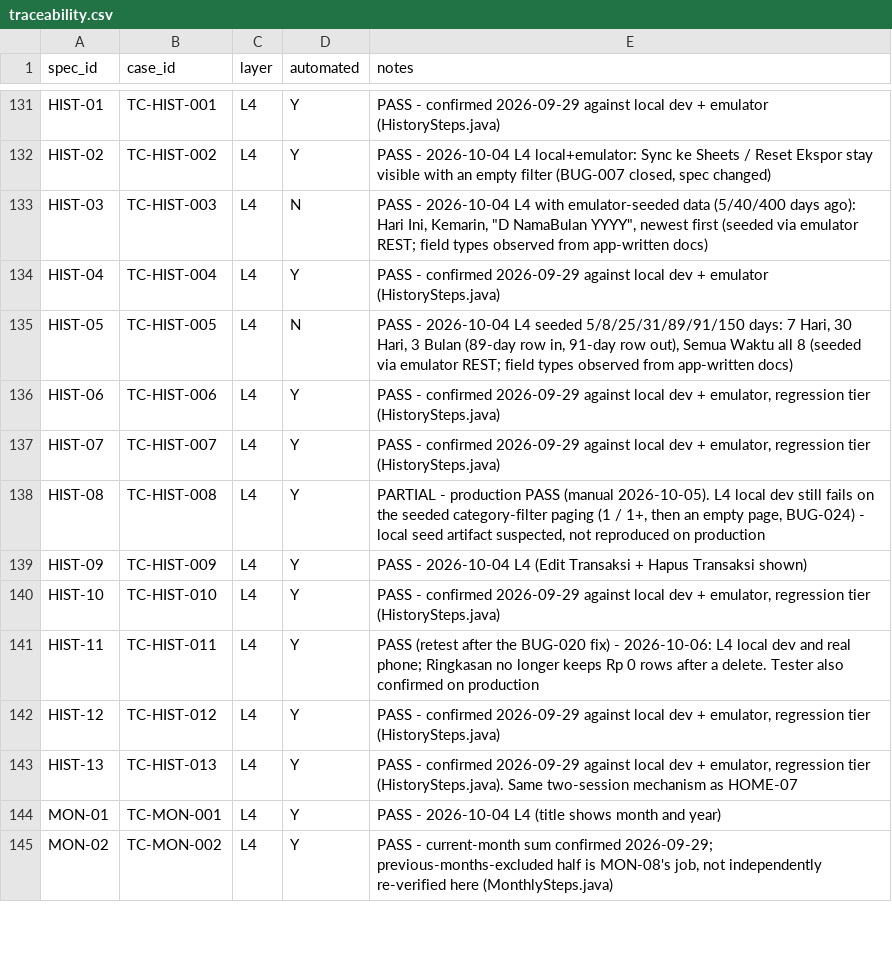
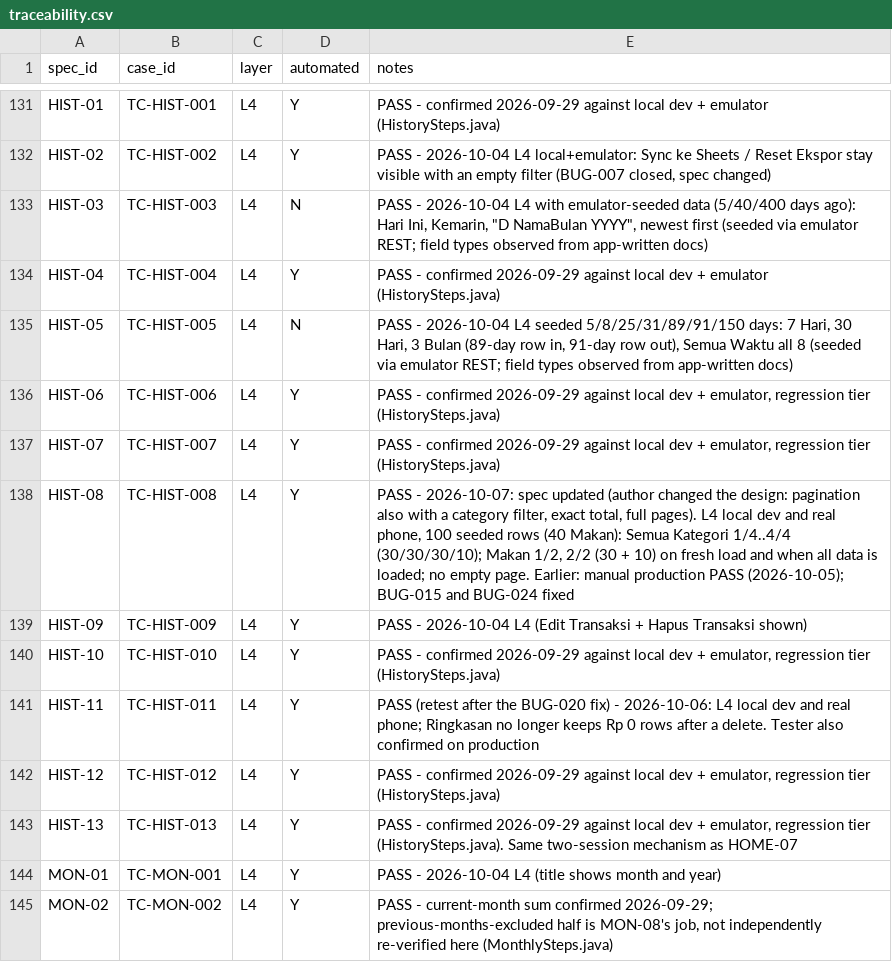
Before and after one commit to KaJoGa/Qicau-QA, a CSV file: test-cases/traceability.csv, drawn as a sheet; only a part is shown, gaps mark what is left out.

```diff
--- a/test-cases/traceability.csv
+++ b/test-cases/traceability.csv
@@ -137,3 +137,3 @@ HIST-06,TC-HIST-006,L4,Y,"PASS - confirmed 2026-09-29 against local dev + emulat
 HIST-07,TC-HIST-007,L4,Y,"PASS - confirmed 2026-09-29 against local dev + emulator, regression tier (HistorySteps.java)"
-HIST-08,TC-HIST-008,L4,Y,"PARTIAL - production PASS (manual 2026-10-05). L4 local dev still fails on the seeded category-filter paging (1 / 1+, then an empty page, BUG-024) - local seed artifact suspected, not reproduced on production"
+HIST-08,TC-HIST-008,L4,Y,"PASS - 2026-10-07: spec updated (author changed the design: pagination also with a category filter, exact total, full pages). L4 local dev and real phone, 100 seeded rows (40 Makan): Semua Kategori 1/4..4/4 (30/30/30/10); Makan 1/2, 2/2 (30 + 10) on fresh load and when all data is loaded; no empty page. Earlier: manual production PASS (2026-10-05); BUG-015 and BUG-024 fixed"
 HIST-09,TC-HIST-009,L4,Y,PASS - 2026-10-04 L4 (Edit Transaksi + Hapus Transaksi shown)
```
Also changed, not shown: test-cases/history.csv, 9 other files.
